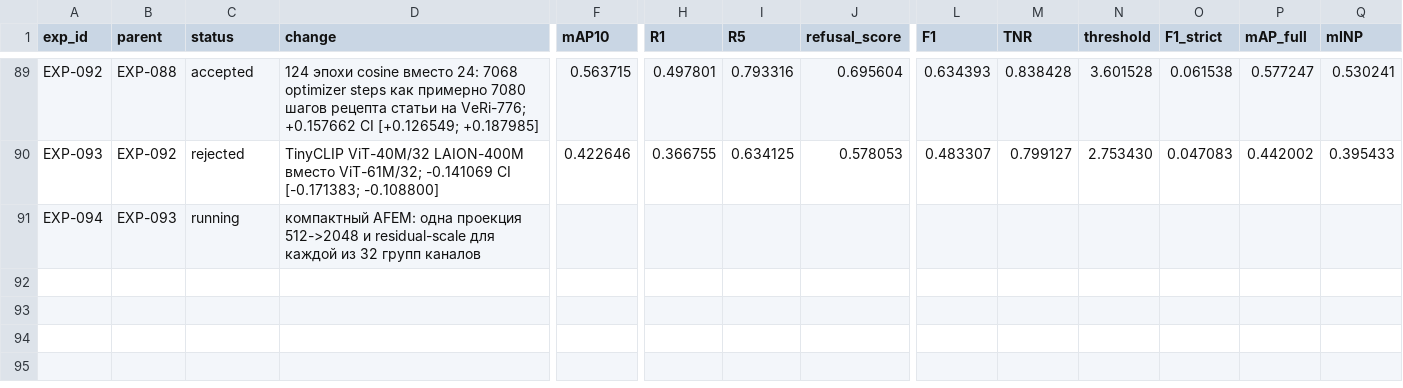
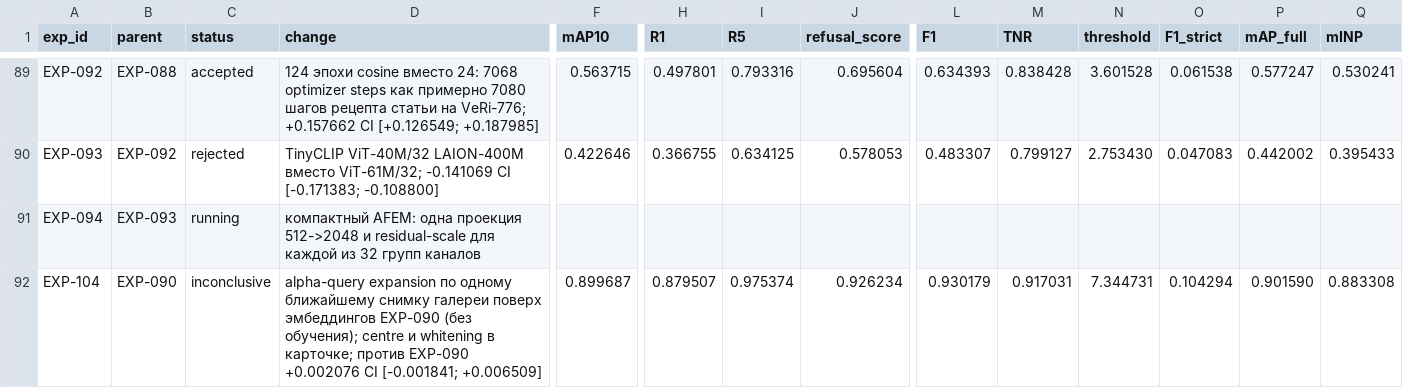
Before and after one commit to chrizantona/yslfalcon, a CSV file: experiments/registry_val_v2.csv, drawn as a sheet; only a part is shown, gaps mark what is left out; rows hold the shown columns only; the diff names each change by its address in the sheet, - before the commit and + after, or states it on an @@ line.

Commit message:
Record EXP-104: alpha-query expansion over one gallery neighbour is the best point so far (0.8997 / refusal 0.9262, free at inference); whitening rejected

```diff
--- a/experiments/registry_val_v2.csv
+++ b/experiments/registry_val_v2.csv
+row 92: EXP-104 | EXP-090 | inconclusive | alpha-query expansion по одному ближайшему снимку галереи поверх эмбеддингов EXP-090 (без обучения); centre и whitening в карточке; против EXP-090 +0.002076 CI [-0.001841; +0.006509] | 0.899687 | 0.879507 | 0.975374 | 0.926234 | 0.930179 | 0.917031 | 7.344731 | 0.104294 | 0.901590 | 0.883308
```
Also changed, not shown: 2 other files.
